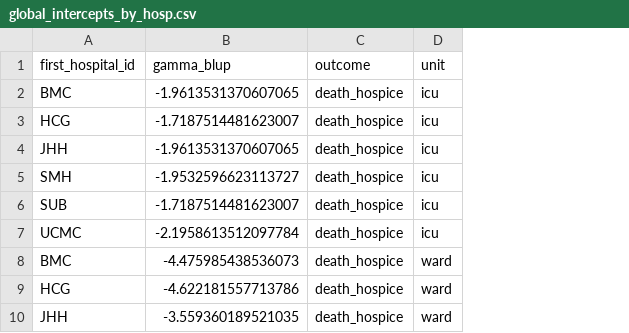
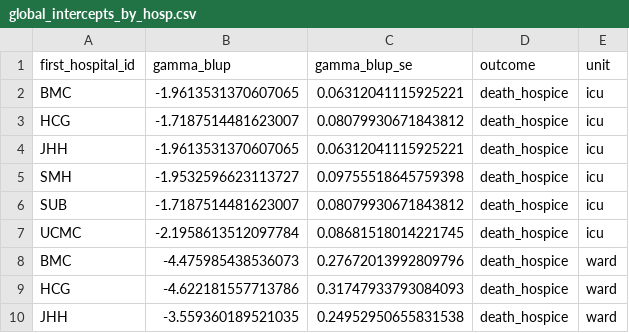
Before and after one commit to Common-Longitudinal-ICU-data-Format/ARF-NIV_TreatmentLocation, a CSV file: global_model_outputs/global_intercepts_by_hosp.csv, drawn as a sheet; only a part is shown; the diff names each change by its address in the sheet, - before the commit and + after, or states it on an @@ line.

```diff
--- a/global_model_outputs/global_intercepts_by_hosp.csv
+++ b/global_model_outputs/global_intercepts_by_hosp.csv
+column C (gamma_blup_se), rows 2-10: 0.06312041115925221 | 0.08079930671843812 | 0.06312041115925221 | 0.09755518645759398 | 0.08079930671843812 | 0.08681518014221745 | 0.27672013992809796 | 0.31747933793084093 | 0.24952950655831538
```
Also changed, not shown: global_model_outputs/global_intercepts_imc_vs_icu.csv, 8 other files.
